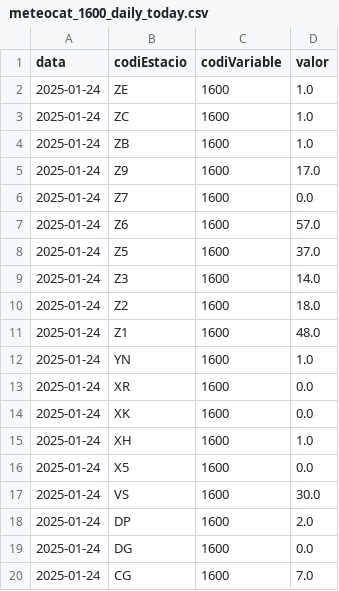
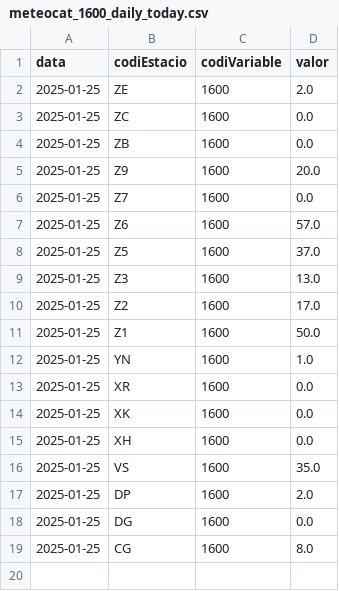
Before and after one commit to arnausanz/arnausanz.github.io, a CSV file: data/processed/meteocat/meteocat_1600_daily_today.csv, drawn as a sheet.

```diff
--- a/data/processed/meteocat/meteocat_1600_daily_today.csv
+++ b/data/processed/meteocat/meteocat_1600_daily_today.csv
@@ -1,20 +1,19 @@
 data,codiEstacio,codiVariable,valor
-2025-01-24,ZE,1600,1.0
-2025-01-24,ZC,1600,1.0
-2025-01-24,ZB,1600,1.0
-2025-01-24,Z9,1600,17.0
-2025-01-24,Z7,1600,0.0
-2025-01-24,Z6,1600,57.0
-2025-01-24,Z5,1600,37.0
-2025-01-24,Z3,1600,14.0
-2025-01-24,Z2,1600,18.0
-2025-01-24,Z1,1600,48.0
-2025-01-24,YN,1600,1.0
-2025-01-24,XR,1600,0.0
-2025-01-24,XK,1600,0.0
-2025-01-24,XH,1600,1.0
-2025-01-24,X5,1600,0.0
-2025-01-24,VS,1600,30.0
-2025-01-24,DP,1600,2.0
-2025-01-24,DG,1600,0.0
-2025-01-24,CG,1600,7.0
+2025-01-25,ZE,1600,2.0
+2025-01-25,ZC,1600,0.0
+2025-01-25,ZB,1600,0.0
+2025-01-25,Z9,1600,20.0
+2025-01-25,Z7,1600,0.0
+2025-01-25,Z6,1600,57.0
+2025-01-25,Z5,1600,37.0
+2025-01-25,Z3,1600,13.0
+2025-01-25,Z2,1600,17.0
+2025-01-25,Z1,1600,50.0
+2025-01-25,YN,1600,1.0
+2025-01-25,XR,1600,0.0
+2025-01-25,XK,1600,0.0
+2025-01-25,XH,1600,0.0
+2025-01-25,VS,1600,35.0
+2025-01-25,DP,1600,2.0
+2025-01-25,DG,1600,0.0
+2025-01-25,CG,1600,8.0
```
Also changed, not shown: data/processed/aca/aca_daily_today.csv, data/processed/meteocat/meteocat_1000_daily_today.csv, 4 other files.
